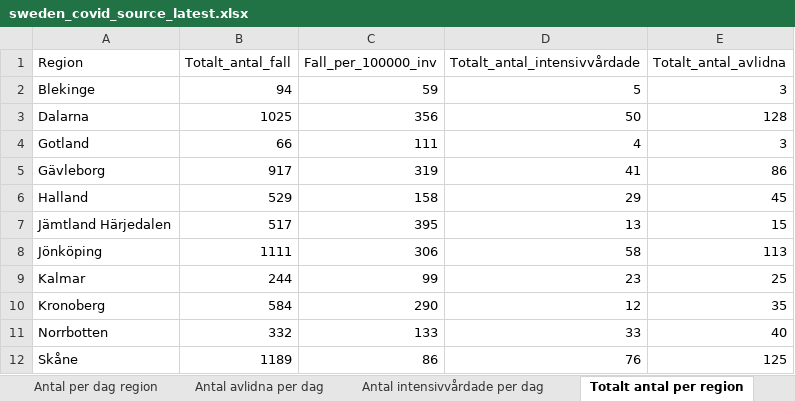
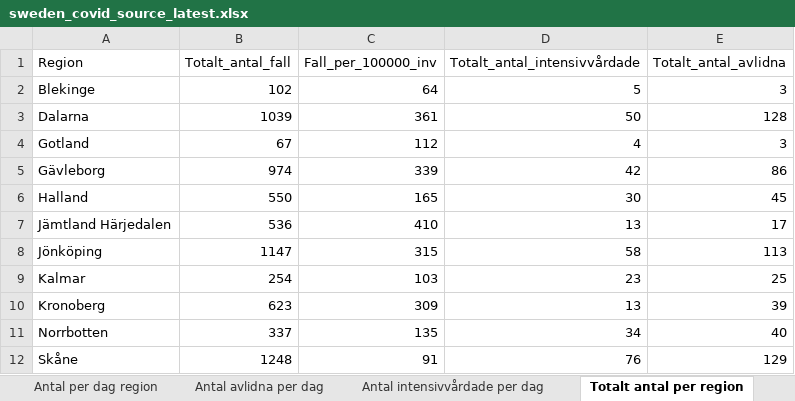
Before and after one commit to TheEconomist/covid-19-excess-deaths-tracker, an Excel workbook: source-data/sweden/sweden_covid_source_latest.xlsx, sheet Totalt antal per region, drawn as a sheet; only a part is shown; values as stored, in another font and other column widths than the file's, no borders; the diff covers the shown part only; the diff names each change by its address in the sheet, - before the commit and + after, or states it on an @@ line.

```diff
--- a/source-data/sweden/sweden_covid_source_latest.xlsx (sheet Totalt antal per region)
+++ b/source-data/sweden/sweden_covid_source_latest.xlsx (sheet Totalt antal per region)
-B2 (Totalt_antal_fall): 94
+B2 (Totalt_antal_fall): 102
-C2 (Fall_per_100000_inv): 59
+C2 (Fall_per_100000_inv): 64
-B3 (Totalt_antal_fall): 1025
+B3 (Totalt_antal_fall): 1039
-C3 (Fall_per_100000_inv): 356
+C3 (Fall_per_100000_inv): 361
-B4 (Totalt_antal_fall): 66
+B4 (Totalt_antal_fall): 67
-C4 (Fall_per_100000_inv): 111
+C4 (Fall_per_100000_inv): 112
-B5 (Totalt_antal_fall): 917
+B5 (Totalt_antal_fall): 974
-C5 (Fall_per_100000_inv): 319
+C5 (Fall_per_100000_inv): 339
-D5 (Totalt_antal_intensivvårdade): 41
+D5 (Totalt_antal_intensivvårdade): 42
-B6 (Totalt_antal_fall): 529
+B6 (Totalt_antal_fall): 550
-C6 (Fall_per_100000_inv): 158
+C6 (Fall_per_100000_inv): 165
-D6 (Totalt_antal_intensivvårdade): 29
+D6 (Totalt_antal_intensivvårdade): 30
-B7 (Totalt_antal_fall): 517
+B7 (Totalt_antal_fall): 536
-C7 (Fall_per_100000_inv): 395
+C7 (Fall_per_100000_inv): 410
-E7 (Totalt_antal_avlidna): 15
+E7 (Totalt_antal_avlidna): 17
-B8 (Totalt_antal_fall): 1111
+B8 (Totalt_antal_fall): 1147
-C8 (Fall_per_100000_inv): 306
+C8 (Fall_per_100000_inv): 315
-B9 (Totalt_antal_fall): 244
+B9 (Totalt_antal_fall): 254
-C9 (Fall_per_100000_inv): 99
+C9 (Fall_per_100000_inv): 103
-B10 (Totalt_antal_fall): 584
+B10 (Totalt_antal_fall): 623
-C10 (Fall_per_100000_inv): 290
+C10 (Fall_per_100000_inv): 309
-D10 (Totalt_antal_intensivvårdade): 12
+D10 (Totalt_antal_intensivvårdade): 13
-E10 (Totalt_antal_avlidna): 35
+E10 (Totalt_antal_avlidna): 39
-B11 (Totalt_antal_fall): 332
+B11 (Totalt_antal_fall): 337
-C11 (Fall_per_100000_inv): 133
+C11 (Fall_per_100000_inv): 135
-D11 (Totalt_antal_intensivvårdade): 33
+D11 (Totalt_antal_intensivvårdade): 34
-B12 (Totalt_antal_fall): 1189
+B12 (Totalt_antal_fall): 1248
-C12 (Fall_per_100000_inv): 86
+C12 (Fall_per_100000_inv): 91
-E12 (Totalt_antal_avlidna): 125
+E12 (Totalt_antal_avlidna): 129
```
Also changed, not shown: 34 edited cells elsewhere in this sheet, sheet Antal per dag region, sheet Totalt antal per åldersgrupp, sheet Antal intensivvårdade per dag, sheet Antal avlidna per dag, sheet Totalt antal per kön, sheet FOHM 17 May 2020, other sheet tabs, 17 other files.
